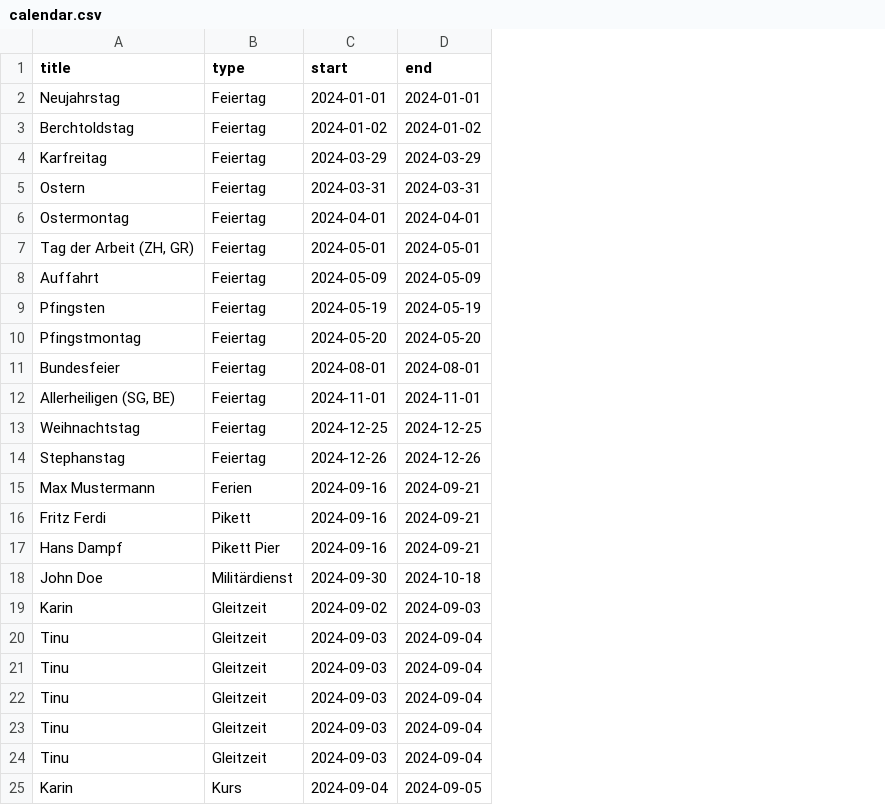
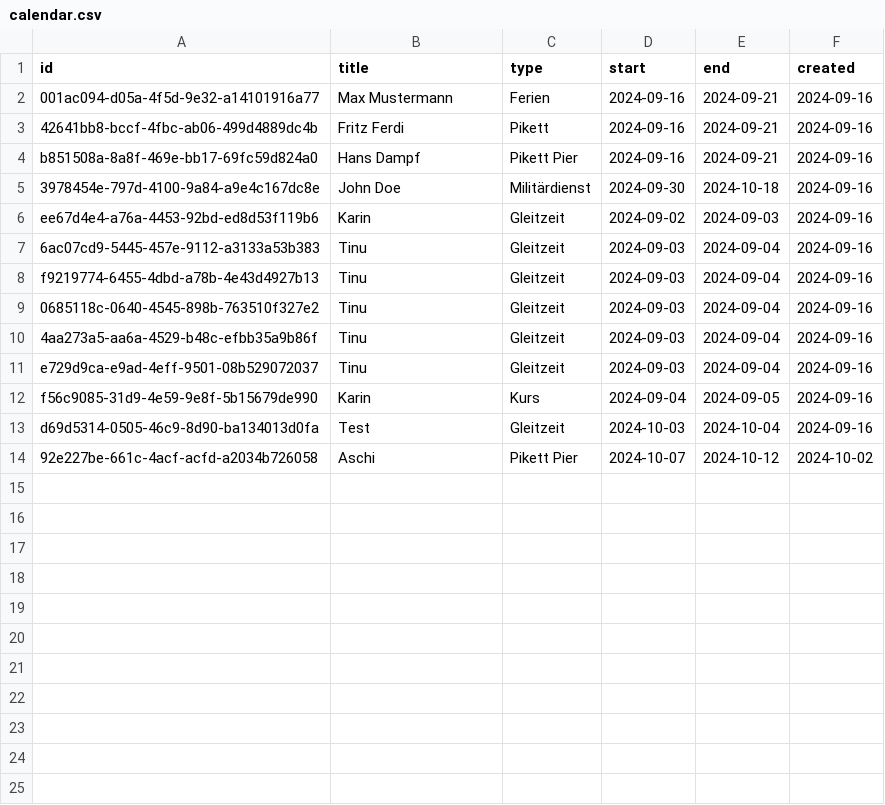
Before and after one commit to tinuwalther/RotaMaster, a CSV file: db/calendar.csv, drawn as a sheet; removed rows and columns are numbered as before the commit, all else as after; the diff names each change by its address in the sheet, - before the commit and + after, or states it on an @@ line.

Commit message:
Update calendar.csv

```diff
--- a/db/calendar.csv
+++ b/db/calendar.csv
+column A (id), rows 2-12: 001ac094-d05a-4f5d-9e32-a14101916a77 | 42641bb8-bccf-4fbc-ab06-499d4889dc4b | b851508a-8a8f-469e-bb17-69fc59d824a0 | 3978454e-797d-4100-9a84-a9e4c167dc8e | ee67d4e4-a76a-4453-92bd-ed8d53f119b6 | 6ac07cd9-5445-457e-9112-a3133a53b383 | f9219774-6455-4dbd-a78b-4e43d4927b13 | 0685118c-0640-4545-898b-763510f327e2 | 4aa273a5-aa6a-4529-b48c-efbb35a9b86f | e729d9ca-e9ad-4eff-9501-08b529072037 | f56c9085-31d9-4e59-9e8f-5b15679de990
+column F (created), rows 2-12: all 2024-09-16
-row 2: Neujahrstag | Feiertag | 2024-01-01 | 2024-01-01
-row 3: Berchtoldstag | Feiertag | 2024-01-02 | 2024-01-02
-row 4: Karfreitag | Feiertag | 2024-03-29 | 2024-03-29
-row 5: Ostern | Feiertag | 2024-03-31 | 2024-03-31
-row 6: Ostermontag | Feiertag | 2024-04-01 | 2024-04-01
-row 7: Tag der Arbeit (ZH, GR) | Feiertag | 2024-05-01 | 2024-05-01
-row 8: Auffahrt | Feiertag | 2024-05-09 | 2024-05-09
-row 9: Pfingsten | Feiertag | 2024-05-19 | 2024-05-19
-row 10: Pfingstmontag | Feiertag | 2024-05-20 | 2024-05-20
-row 11: Bundesfeier | Feiertag | 2024-08-01 | 2024-08-01
-row 12: Allerheiligen (SG, BE) | Feiertag | 2024-11-01 | 2024-11-01
-row 13: Weihnachtstag | Feiertag | 2024-12-25 | 2024-12-25
-row 14: Stephanstag | Feiertag | 2024-12-26 | 2024-12-26
+row 13: d69d5314-0505-46c9-8d90-ba134013d0fa | Test | Gleitzeit | 2024-10-03 | 2024-10-04 | 2024-09-16
+row 14: 92e227be-661c-4acf-acfd-a2034b726058 | Aschi | Pikett Pier | 2024-10-07 | 2024-10-12 | 2024-10-02
```
